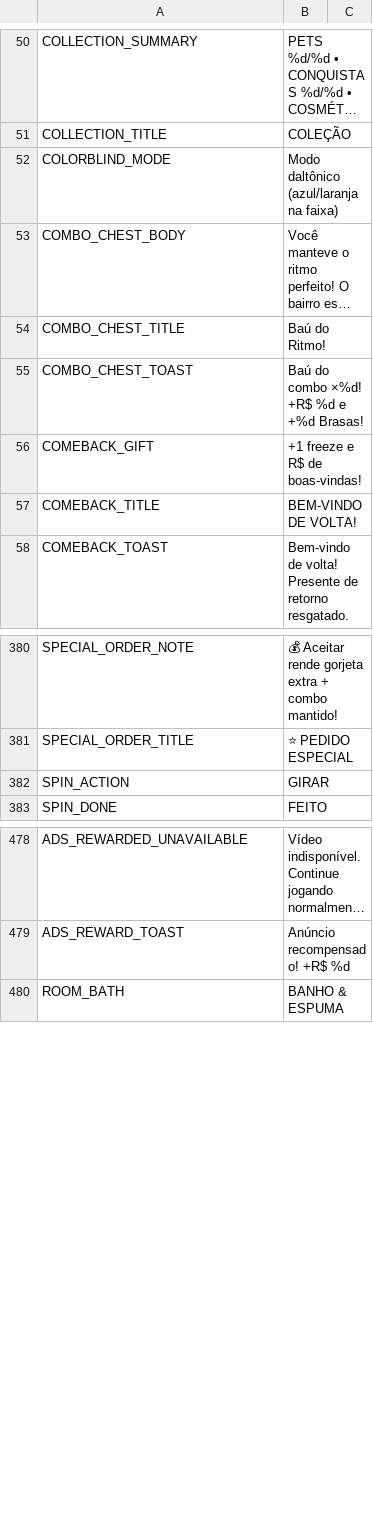
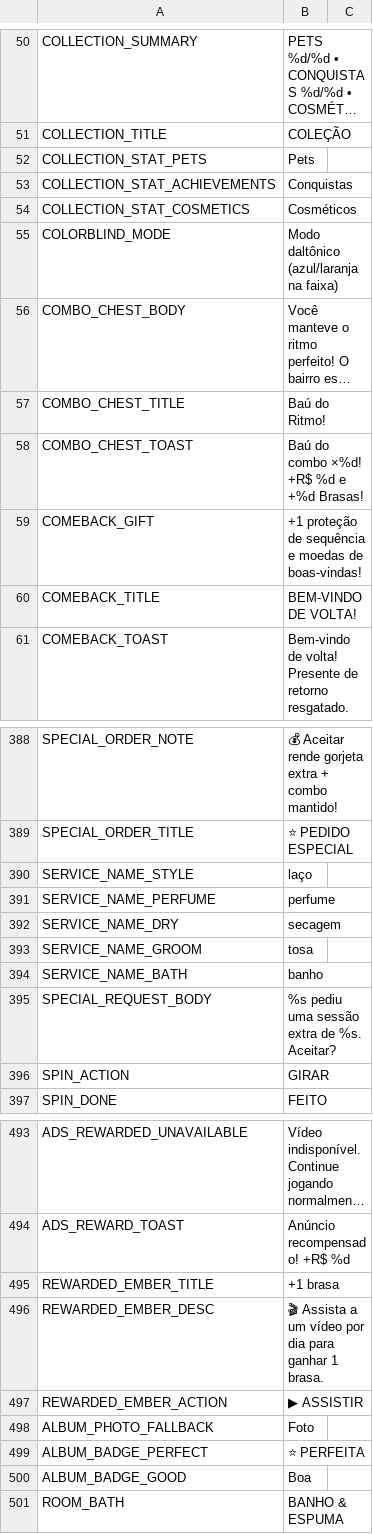
Before and after one commit to berger33/game_idlepet, a CSV file: data/localization/pt_BR.csv, drawn as a sheet; only a part is shown, gaps mark what is left out; long unchanged cells end in …; addresses are those after the commit; the diff covers the shown part only; the diff names each change by its address in the sheet, - before the commit and + after, or states it on an @@ line.

```diff
--- a/data/localization/pt_BR.csv
+++ b/data/localization/pt_BR.csv
+row 52: COLLECTION_STAT_PETS | Pets
+row 53: COLLECTION_STAT_ACHIEVEMENTS | Conquistas
+row 54: COLLECTION_STAT_COSMETICS | Cosméticos
-B59: +1 freeze e R$ de boas-vindas!
+B59: +1 proteção de sequência e moedas de boas-vindas!
+row 390: SERVICE_NAME_STYLE | laço
+row 391: SERVICE_NAME_PERFUME | perfume
+row 392: SERVICE_NAME_DRY | secagem
+row 393: SERVICE_NAME_GROOM | tosa
+row 394: SERVICE_NAME_BATH | banho
+row 395: SPECIAL_REQUEST_BODY | %s pediu uma sessão extra de %s. Aceitar?
+row 495: REWARDED_EMBER_TITLE | +1 brasa
+row 496: REWARDED_EMBER_DESC | 🎬 Assista a um vídeo por dia para ganhar 1 brasa.
+row 497: REWARDED_EMBER_ACTION | ▶ ASSISTIR
+row 498: ALBUM_PHOTO_FALLBACK | Foto
+row 499: ALBUM_BADGE_PERFECT | ⭐ PERFEITA
+row 500: ALBUM_BADGE_GOOD | Boa
```
Also changed, not shown: 6 added rows and 21 edited cells elsewhere in this file, data/localization/en_US.csv, data/localization/es_ES.csv, 11 other files.
